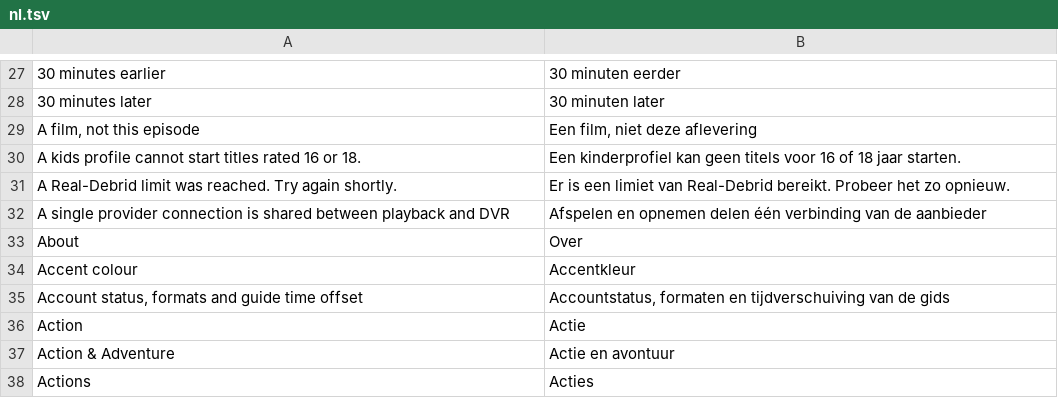
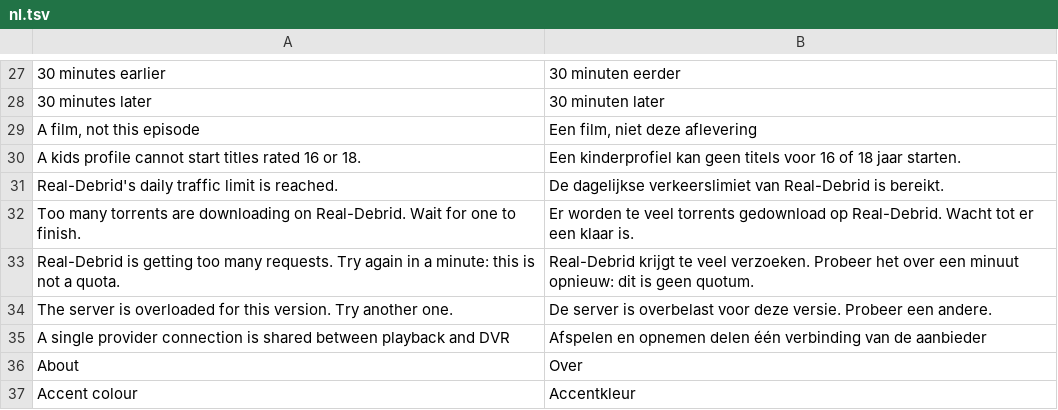
Before and after one commit to AlexisTrouwaert/Sokoul, a TSV file: app/src/main/resources/i18n/nl.tsv, drawn as a sheet; only a part is shown, gaps mark what is left out; the shorter side is filled out with more unchanged rows; removed rows and columns are numbered as before the commit, all else as after; the diff names each change by its address in the sheet, - before the commit and + after, or states it on an @@ line.

```diff
--- a/app/src/main/resources/i18n/nl.tsv
+++ b/app/src/main/resources/i18n/nl.tsv
-row 31: A Real-Debrid limit was reached. Try again shortly. | Er is een limiet van Real-Debrid bereikt. Probeer het zo opnieuw.
+row 31: Real-Debrid's daily traffic limit is reached. | De dagelijkse verkeerslimiet van Real-Debrid is bereikt.
+row 32: Too many torrents are downloading on Real-Debrid. Wait for one to finish. | Er worden te veel torrents gedownload op Real-Debrid. Wacht tot er een klaar is.
+row 33: Real-Debrid is getting too many requests. Try again in a minute: this is not a quota. | Real-Debrid krijgt te veel verzoeken. Probeer het over een minuut opnieuw: dit is geen quotum.
+row 34: The server is overloaded for this version. Try another one. | De server is overbelast voor deze versie. Probeer een andere.
```
Also changed, not shown: app/src/main/resources/i18n/ar.tsv, app/src/main/resources/i18n/de.tsv, 11 other files.
